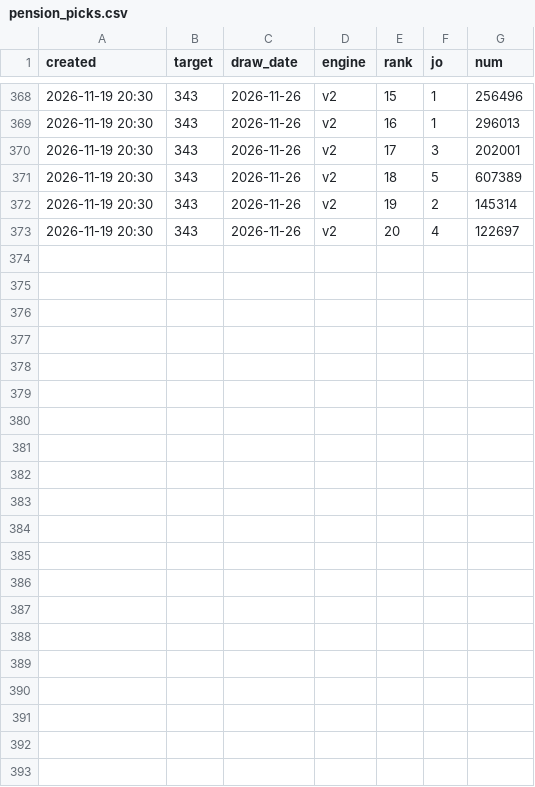
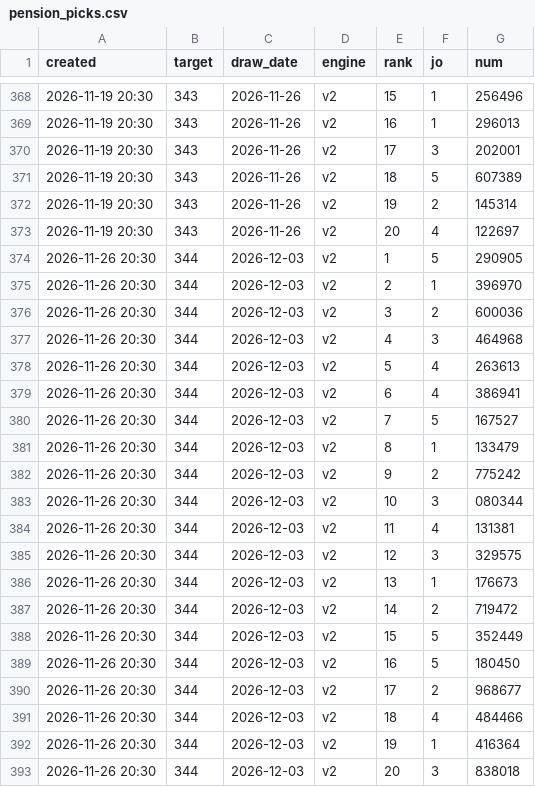
Before and after one commit to LucianaStyle/lotto-lab, a CSV file: data/pension_picks.csv, drawn as a sheet; only a part is shown, gaps mark what is left out.

Commit message:
auto: data update

```diff
--- a/data/pension_picks.csv
+++ b/data/pension_picks.csv
@@ -373 +373,21 @@ created,target,draw_date,engine,rank,jo,num
 2026-11-19 20:30,343,2026-11-26,v2,20,4,122697
+2026-11-26 20:30,344,2026-12-03,v2,1,5,290905
+2026-11-26 20:30,344,2026-12-03,v2,2,1,396970
+2026-11-26 20:30,344,2026-12-03,v2,3,2,600036
+2026-11-26 20:30,344,2026-12-03,v2,4,3,464968
+2026-11-26 20:30,344,2026-12-03,v2,5,4,263613
+2026-11-26 20:30,344,2026-12-03,v2,6,4,386941
+2026-11-26 20:30,344,2026-12-03,v2,7,5,167527
+2026-11-26 20:30,344,2026-12-03,v2,8,1,133479
+2026-11-26 20:30,344,2026-12-03,v2,9,2,775242
+2026-11-26 20:30,344,2026-12-03,v2,10,3,080344
+2026-11-26 20:30,344,2026-12-03,v2,11,4,131381
+2026-11-26 20:30,344,2026-12-03,v2,12,3,329575
+2026-11-26 20:30,344,2026-12-03,v2,13,1,176673
+2026-11-26 20:30,344,2026-12-03,v2,14,2,719472
+2026-11-26 20:30,344,2026-12-03,v2,15,5,352449
+2026-11-26 20:30,344,2026-12-03,v2,16,5,180450
+2026-11-26 20:30,344,2026-12-03,v2,17,2,968677
+2026-11-26 20:30,344,2026-12-03,v2,18,4,484466
+2026-11-26 20:30,344,2026-12-03,v2,19,1,416364
+2026-11-26 20:30,344,2026-12-03,v2,20,3,838018
```
Also changed, not shown: data/pension_history.csv, data/scoreboard.csv, 1 other file.
